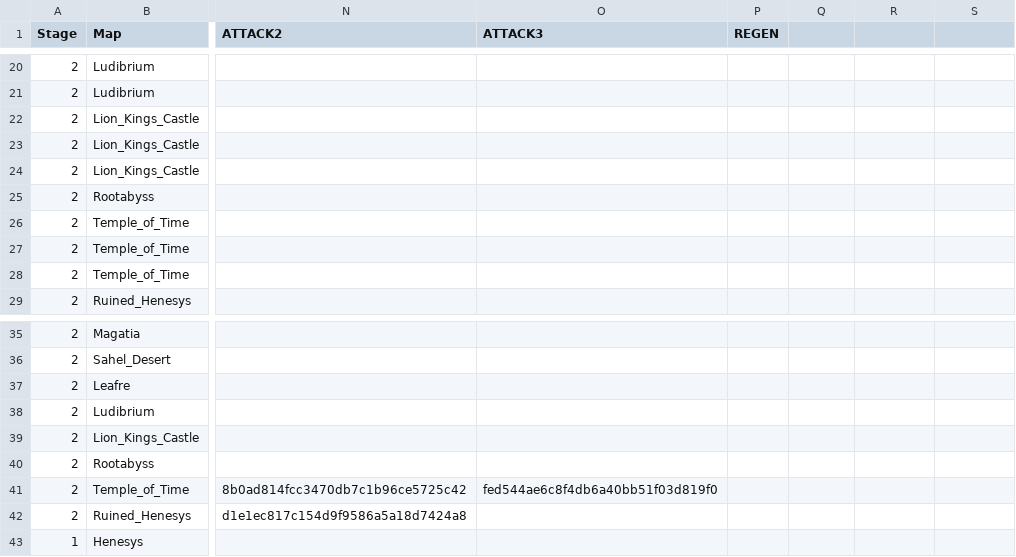
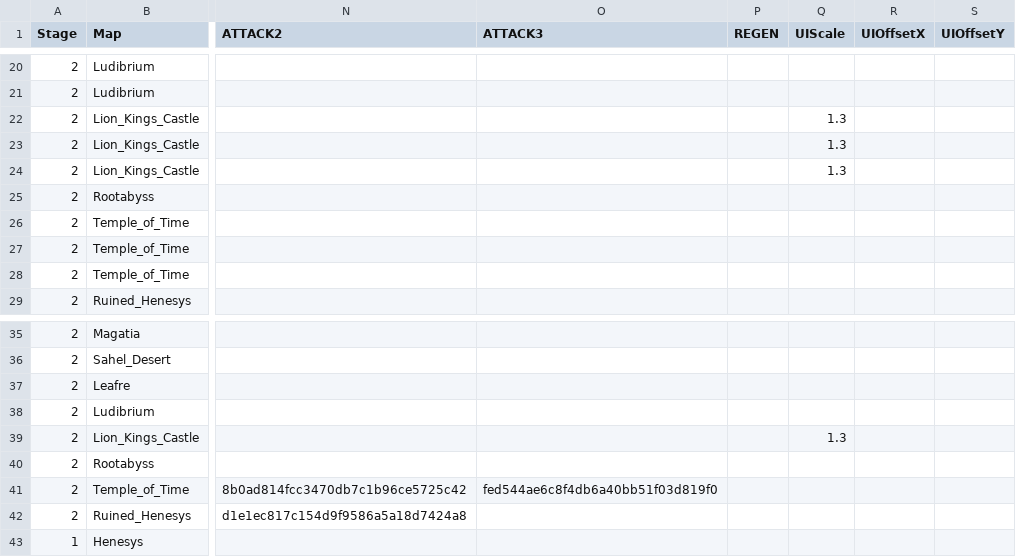
Before and after one commit to 2026-MapleStory-Hackathon-Life-Is-Game/-Life-Is-Maple-, a CSV file: RootDesk/MyDesk/TileEvent/TierMonster.csv, drawn as a sheet; only a part is shown, gaps mark what is left out; the diff names each change by its address in the sheet, - before the commit and + after, or states it on an @@ line.

```diff
--- a/RootDesk/MyDesk/TileEvent/TierMonster.csv
+++ b/RootDesk/MyDesk/TileEvent/TierMonster.csv
-Q1: (empty)
+Q1: UIScale
-R1: (empty)
+R1: UIOffsetX
-S1: (empty)
+S1: UIOffsetY
-Q22:Q24 (UIScale): (empty)
+Q22:Q24 (UIScale): 1.3
-Q39 (UIScale): (empty)
+Q39 (UIScale): 1.3
```
Also changed, not shown: RootDesk/MyDesk/TileEvent/BossImage.csv, RootDesk/MyDesk/TileEvent/NpcInfo.csv, 3 other files.
